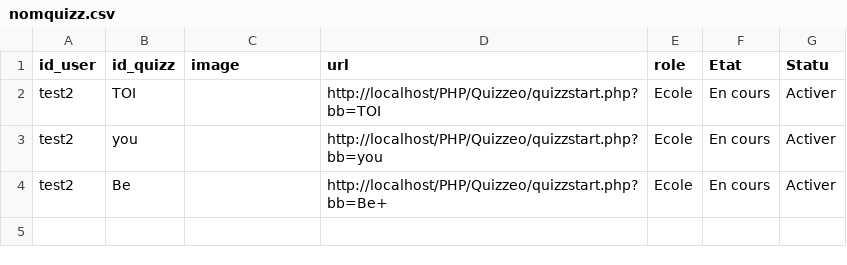
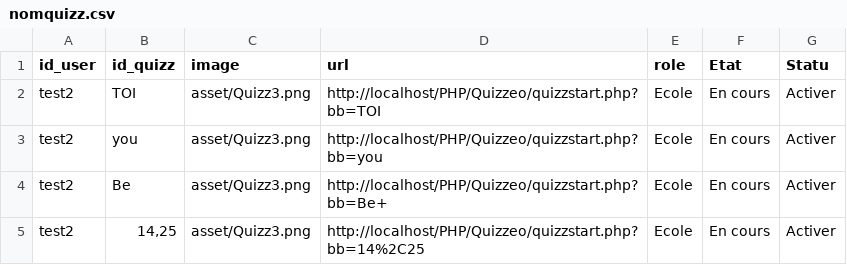
Before and after one commit to mimiranto/quizzeo, a CSV file: nomquizz.csv, drawn as a sheet.

```diff
--- a/nomquizz.csv
+++ b/nomquizz.csv
@@ -1,4 +1,5 @@
 id_user,id_quizz,image,url,role,Etat,Statu
-test2,TOI,,http://localhost/PHP/Quizzeo/quizzstart.php?bb=TOI,Ecole,"En cours",Activer
-test2,you,,http://localhost/PHP/Quizzeo/quizzstart.php?bb=you,Ecole,"En cours",Activer
-test2,"Be ",,http://localhost/PHP/Quizzeo/quizzstart.php?bb=Be+,Ecole,"En cours",Activer
+test2,TOI,asset/Quizz3.png,http://localhost/PHP/Quizzeo/quizzstart.php?bb=TOI,Ecole,"En cours",Activer
+test2,you,asset/Quizz3.png,http://localhost/PHP/Quizzeo/quizzstart.php?bb=you,Ecole,"En cours",Activer
+test2,"Be ",asset/Quizz3.png,http://localhost/PHP/Quizzeo/quizzstart.php?bb=Be+,Ecole,"En cours",Activer
+test2,"14,25",asset/Quizz3.png,http://localhost/PHP/Quizzeo/quizzstart.php?bb=14%2C25,Ecole,"En cours",Activer
```
Also changed, not shown: log_login.csv, quizz.csv, 4 other files.
